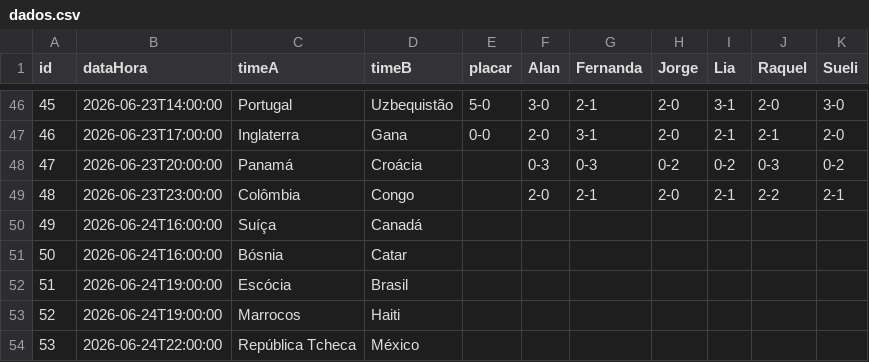
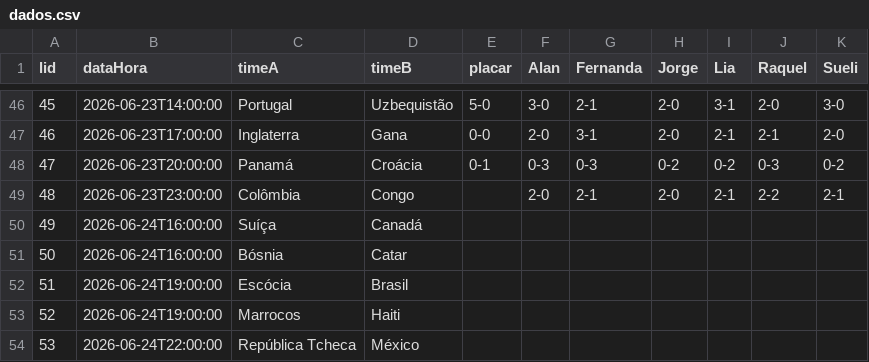
Before and after one commit to jorgerenato/bolao2026, a CSV file: dados.csv, drawn as a sheet; only a part is shown, gaps mark what is left out; the diff names each change by its address in the sheet, - before the commit and + after, or states it on an @@ line.

Commit message:
Update dados.csv

```diff
--- a/dados.csv
+++ b/dados.csv
-A1: id
+A1: lid
-E48 (placar): (empty)
+E48 (placar): 0-1
```
